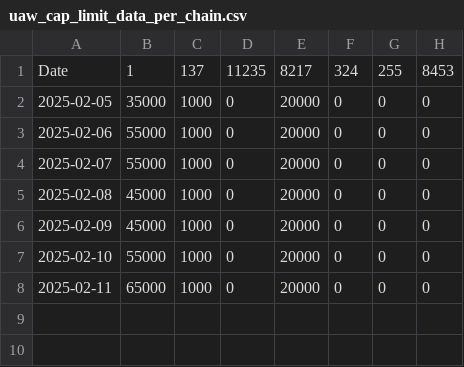
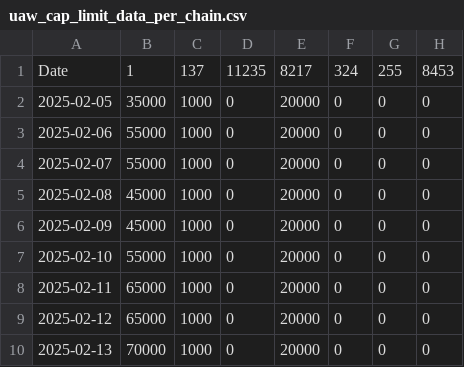
Before and after one commit to kgen-protocol/static_values, a CSV file: uaw_cap_limit_data_per_chain.csv, drawn as a sheet; the diff names each change by its address in the sheet, - before the commit and + after, or states it on an @@ line.

Commit message:
Update uaw_cap_limit_data_per_chain.csv
Added 12 and 13th

```diff
--- a/uaw_cap_limit_data_per_chain.csv
+++ b/uaw_cap_limit_data_per_chain.csv
+row 9: 2025-02-12 | 65000 | 1000 | 0 | 20000 | 0 | 0 | 0
+row 10: 2025-02-13 | 70000 | 1000 | 0 | 20000 | 0 | 0 | 0
```
